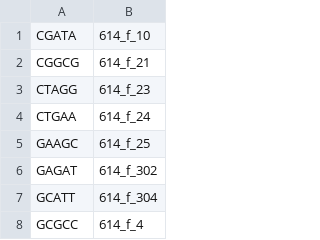
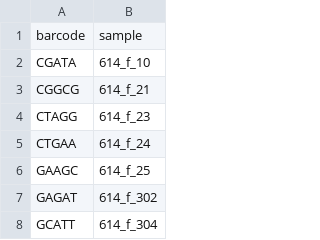
Before and after one commit to ArletCulhaci/Snake, a TSV file: barcodes.tsv, drawn as a sheet; only a part is shown; the shorter side is filled out with more unchanged rows.

Commit message:
Fixed tabulation issue

```diff
--- a/barcodes.tsv
+++ b/barcodes.tsv
@@ -1 +1,2 @@
+barcode	sample
 CGATA	614_f_10
```
